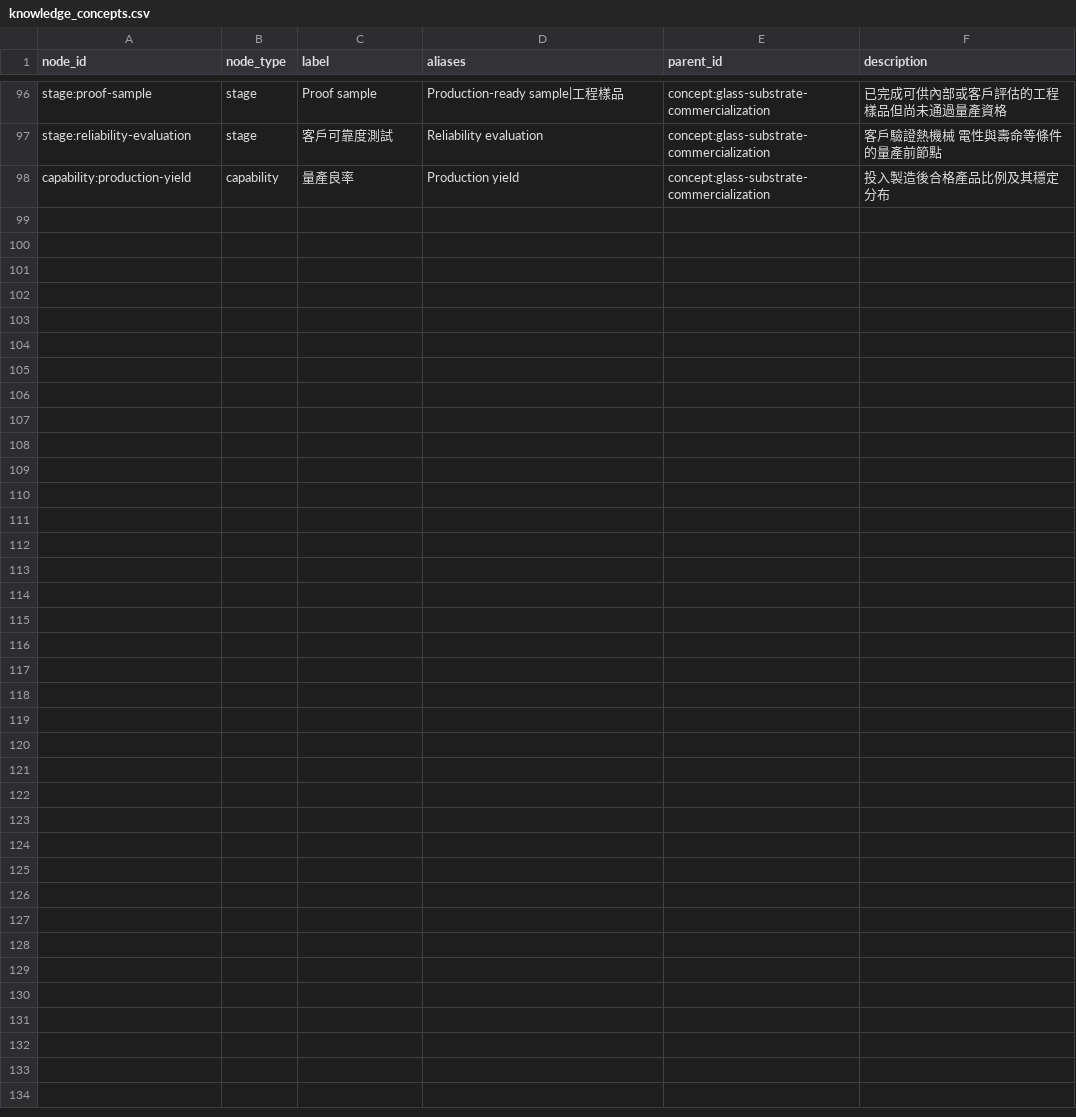
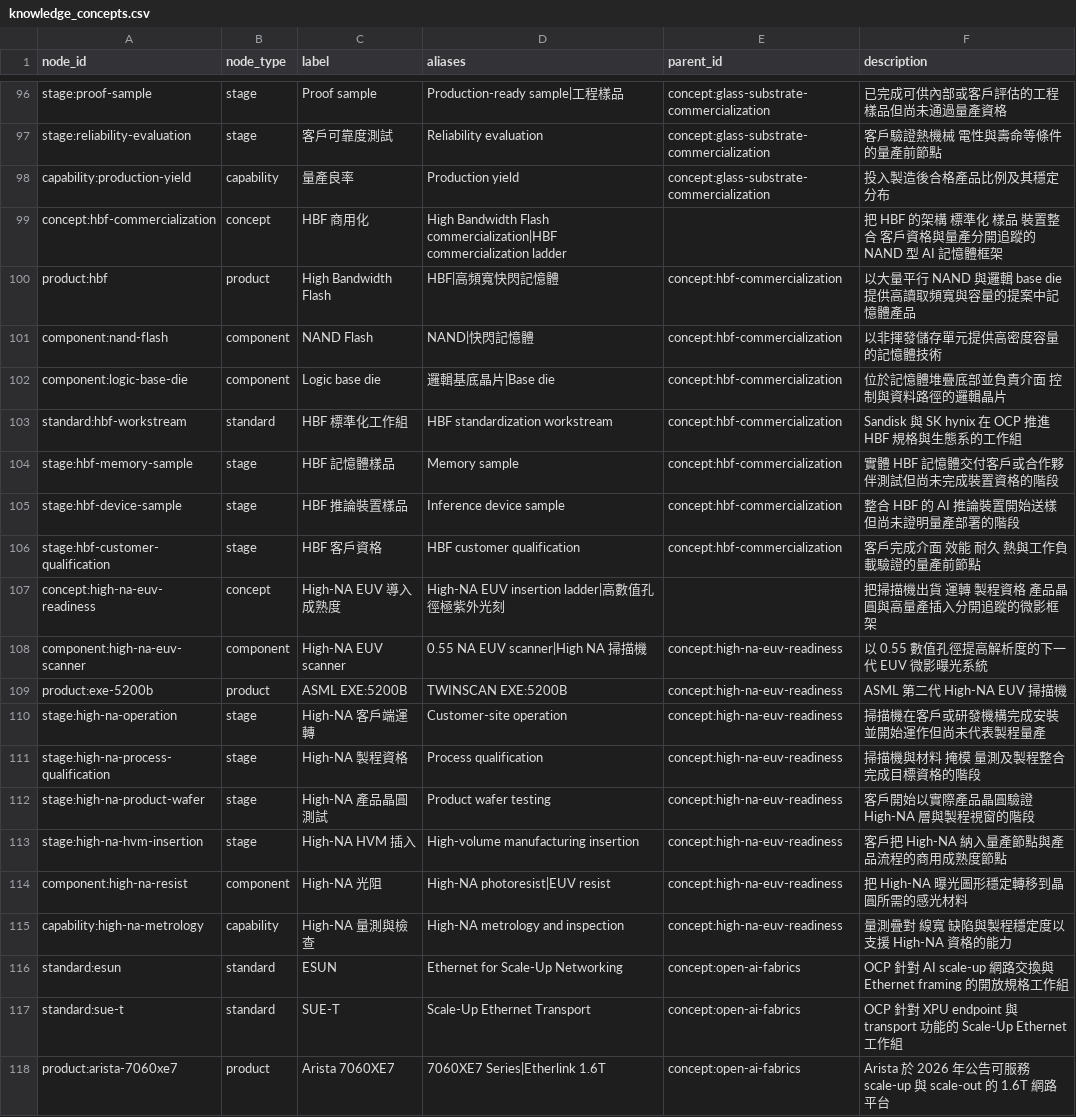
Before and after one commit to DennisLiuCk/strong-weak-scanner, a CSV file: config/knowledge_concepts.csv, drawn as a sheet; only a part is shown, gaps mark what is left out; the diff names each change by its address in the sheet, - before the commit and + after, or states it on an @@ line.

Commit message:
研究：新增 HBF、High-NA 並修正開放 AI 互連

```diff
--- a/config/knowledge_concepts.csv
+++ b/config/knowledge_concepts.csv
+row 99: concept:hbf-commercialization | concept | HBF 商用化 | High Bandwidth Flash commercialization|HBF commercialization ladder |  | 把 HBF 的架構 標準化 樣品 裝置整合 客戶資格與量產分開追蹤的 NAND 型 AI 記憶體框架
+row 100: product:hbf | product | High Bandwidth Flash | HBF|高頻寬快閃記憶體 | concept:hbf-commercialization | 以大量平行 NAND 與邏輯 base die 提供高讀取頻寬與容量的提案中記憶體產品
+row 101: component:nand-flash | component | NAND Flash | NAND|快閃記憶體 | concept:hbf-commercialization | 以非揮發儲存單元提供高密度容量的記憶體技術
+row 102: component:logic-base-die | component | Logic base die | 邏輯基底晶片|Base die | concept:hbf-commercialization | 位於記憶體堆疊底部並負責介面 控制與資料路徑的邏輯晶片
+row 103: standard:hbf-workstream | standard | HBF 標準化工作組 | HBF standardization workstream | concept:hbf-commercialization | Sandisk 與 SK hynix 在 OCP 推進 HBF 規格與生態系的工作組
+row 104: stage:hbf-memory-sample | stage | HBF 記憶體樣品 | Memory sample | concept:hbf-commercialization | 實體 HBF 記憶體交付客戶或合作夥伴測試但尚未完成裝置資格的階段
+row 105: stage:hbf-device-sample | stage | HBF 推論裝置樣品 | Inference device sample | concept:hbf-commercialization | 整合 HBF 的 AI 推論裝置開始送樣但尚未證明量產部署的階段
+row 106: stage:hbf-customer-qualification | stage | HBF 客戶資格 | HBF customer qualification | concept:hbf-commercialization | 客戶完成介面 效能 耐久 熱與工作負載驗證的量產前節點
+row 107: concept:high-na-euv-readiness | concept | High-NA EUV 導入成熟度 | High-NA EUV insertion ladder|高數值孔徑極紫外光刻 |  | 把掃描機出貨 運轉 製程資格 產品晶圓與高量產插入分開追蹤的微影框架
+row 108: component:high-na-euv-scanner | component | High-NA EUV scanner | 0.55 NA EUV scanner|High NA 掃描機 | concept:high-na-euv-readiness | 以 0.55 數值孔徑提高解析度的下一代 EUV 微影曝光系統
+row 109: product:exe-5200b | product | ASML EXE:5200B | TWINSCAN EXE:5200B | concept:high-na-euv-readiness | ASML 第二代 High-NA EUV 掃描機
+row 110: stage:high-na-operation | stage | High-NA 客戶端運轉 | Customer-site operation | concept:high-na-euv-readiness | 掃描機在客戶或研發機構完成安裝並開始運作但尚未代表製程量產
+row 111: stage:high-na-process-qualification | stage | High-NA 製程資格 | Process qualification | concept:high-na-euv-readiness | 掃描機與材料 掩模 量測及製程整合完成目標資格的階段
+row 112: stage:high-na-product-wafer | stage | High-NA 產品晶圓測試 | Product wafer testing | concept:high-na-euv-readiness | 客戶開始以實際產品晶圓驗證 High-NA 層與製程視窗的階段
+row 113: stage:high-na-hvm-insertion | stage | High-NA HVM 插入 | High-volume manufacturing insertion | concept:high-na-euv-readiness | 客戶把 High-NA 納入量產節點與產品流程的商用成熟度節點
+row 114: component:high-na-resist | component | High-NA 光阻 | High-NA photoresist|EUV resist | concept:high-na-euv-readiness | 把 High-NA 曝光圖形穩定轉移到晶圓所需的感光材料
+row 115: capability:high-na-metrology | capability | High-NA 量測與檢查 | High-NA metrology and inspection | concept:high-na-euv-readiness | 量測疊對 線寬 缺陷與製程穩定度以支援 High-NA 資格的能力
+row 116: standard:esun | standard | ESUN | Ethernet for Scale-Up Networking | concept:open-ai-fabrics | OCP 針對 AI scale-up 網路交換與 Ethernet framing 的開放規格工作組
+row 117: standard:sue-t | standard | SUE-T | Scale-Up Ethernet Transport | concept:open-ai-fabrics | OCP 針對 XPU endpoint 與 transport 功能的 Scale-Up Ethernet 工作組
+row 118: product:arista-7060xe7 | product | Arista 7060XE7 | 7060XE7 Series|Etherlink 1.6T | concept:open-ai-fabrics | Arista 於 2026 年公告可服務 scale-up 與 scale-out 的 1.6T 網路平台
```
Also changed, not shown: config/external_entities.csv, notes/research_topics/scan_log.csv, 19 other files.
